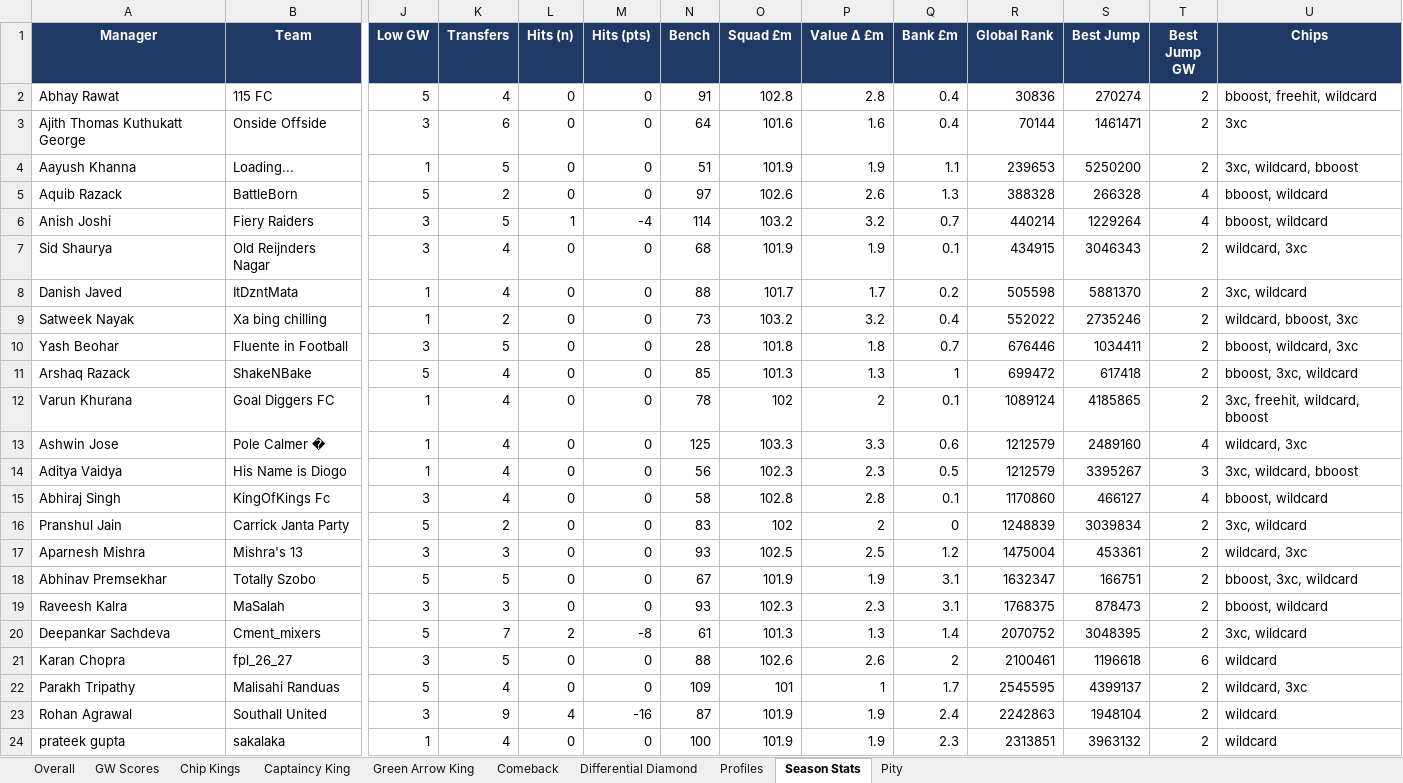
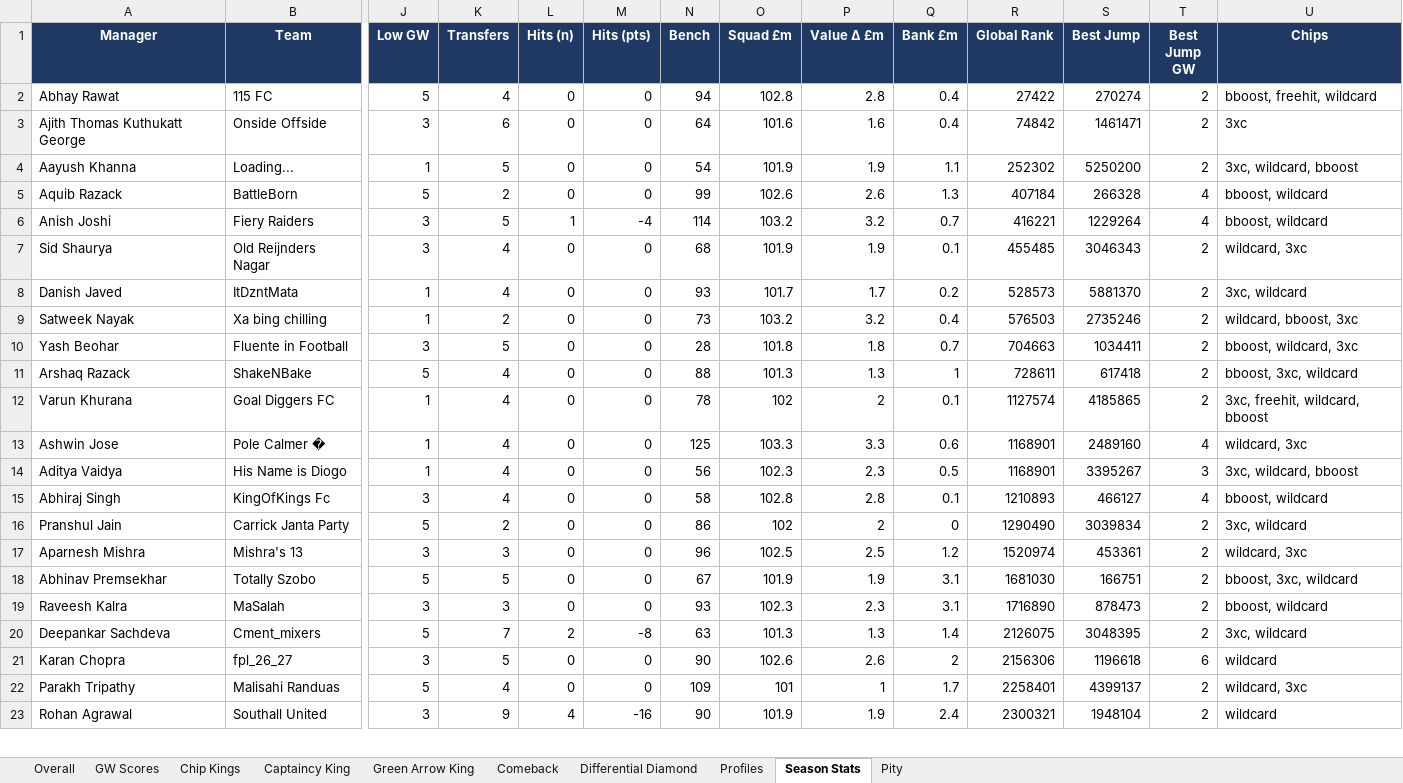
Before and after one commit to yash1997beohar/lcf-s5, an Excel workbook: docs/Laxmi_Chit_Fund_S5_audit.xlsx, sheet Season Stats, drawn as a sheet; only a part is shown, gaps mark what is left out; values as stored, in another font and other column widths than the file's, no borders; removed rows and columns are numbered as before the commit, all else as after; rows hold the shown columns only; the diff covers the shown part only; the diff names each change by its address in the sheet, - before the commit and + after, or states it on an @@ line.

```diff
--- a/docs/Laxmi_Chit_Fund_S5_audit.xlsx (sheet Season Stats)
+++ b/docs/Laxmi_Chit_Fund_S5_audit.xlsx (sheet Season Stats)
-N2 (Bench): 91
+N2 (Bench): 94
-R2 (Global Rank): 30836
+R2 (Global Rank): 27422
-R3 (Global Rank): 70144
+R3 (Global Rank): 74842
-N4 (Bench): 51
+N4 (Bench): 54
-R4 (Global Rank): 239653
+R4 (Global Rank): 252302
-N5 (Bench): 97
+N5 (Bench): 99
-R5 (Global Rank): 388328
+R5 (Global Rank): 407184
-R6 (Global Rank): 440214
+R6 (Global Rank): 416221
-R7 (Global Rank): 434915
+R7 (Global Rank): 455485
-N8 (Bench): 88
+N8 (Bench): 93
-R8 (Global Rank): 505598
+R8 (Global Rank): 528573
-R9 (Global Rank): 552022
+R9 (Global Rank): 576503
-R10 (Global Rank): 676446
+R10 (Global Rank): 704663
-N11 (Bench): 85
+N11 (Bench): 88
-R11 (Global Rank): 699472
+R11 (Global Rank): 728611
-R12 (Global Rank): 1089124
+R12 (Global Rank): 1127574
-R13:R14 (Global Rank): 1212579
+R13:R14 (Global Rank): 1168901
-R15 (Global Rank): 1170860
+R15 (Global Rank): 1210893
-N16 (Bench): 83
+N16 (Bench): 86
-R16 (Global Rank): 1248839
+R16 (Global Rank): 1290490
-N17 (Bench): 93
+N17 (Bench): 96
-R17 (Global Rank): 1475004
+R17 (Global Rank): 1520974
-R18 (Global Rank): 1632347
+R18 (Global Rank): 1681030
-R19 (Global Rank): 1768375
+R19 (Global Rank): 1716890
-N20 (Bench): 61
+N20 (Bench): 63
-R20 (Global Rank): 2070752
+R20 (Global Rank): 2126075
-N21 (Bench): 88
+N21 (Bench): 90
-R21 (Global Rank): 2100461
+R21 (Global Rank): 2156306
-R22 (Global Rank): 2545595
+R22 (Global Rank): 2258401
-N23 (Bench): 87
+N23 (Bench): 90
-R23 (Global Rank): 2242863
+R23 (Global Rank): 2300321
-row 24: prateek gupta | sakalaka | 1 | 4 | 0 | 0 | 100 | 101.9 | 1.9 | 2.3 | 2313851 | 3963132 | 2 | wildcard
```
Also changed, not shown: 1 added row and 11 edited cells elsewhere in this sheet, sheet Overall, sheet GW Scores, sheet Profiles, 2 other files.
